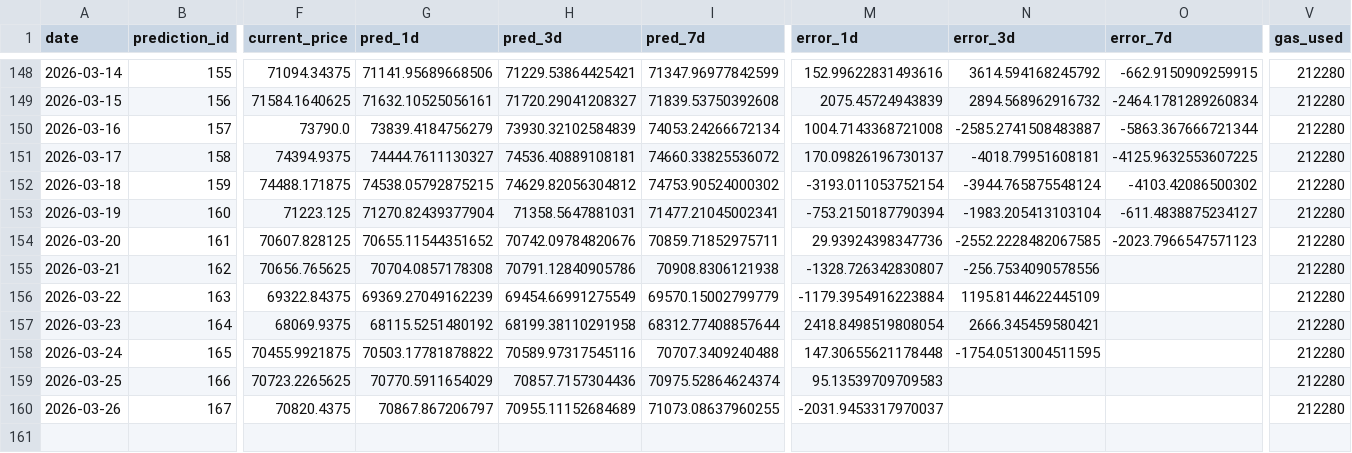
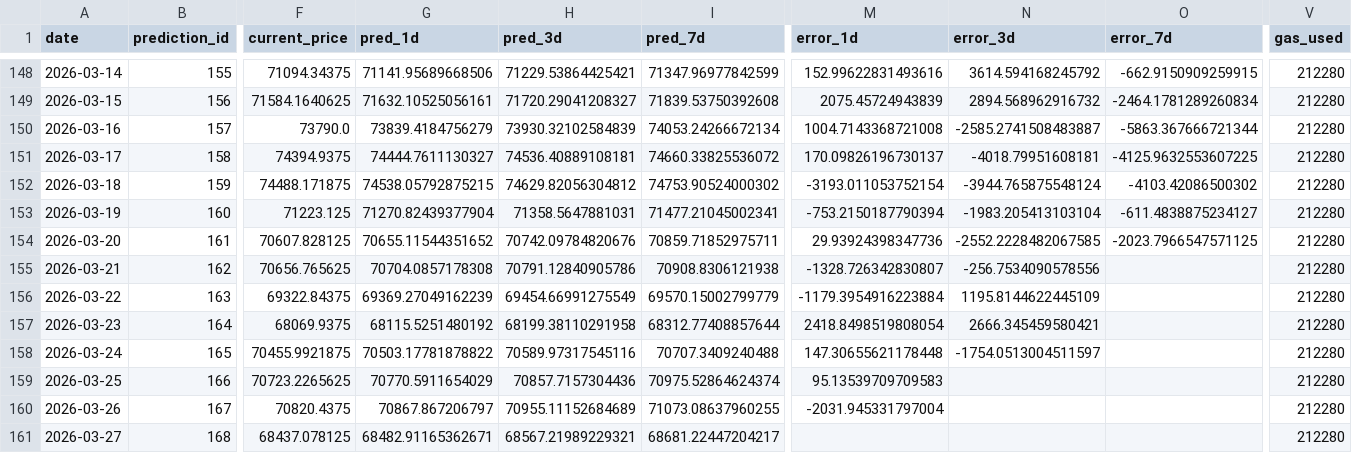
Before and after one commit to ying-jeanne/capstone_msba, a CSV file: data/blockchain/prediction_tracking_demo.csv, drawn as a sheet; only a part is shown, gaps mark what is left out; rows hold the shown columns only; the diff names each change by its address in the sheet, - before the commit and + after, or states it on an @@ line.

```diff
--- a/data/blockchain/prediction_tracking_demo.csv
+++ b/data/blockchain/prediction_tracking_demo.csv
-O154 (error_7d): -2023.7966547571123
+O154 (error_7d): -2023.7966547571125
-N158 (error_3d): -1754.0513004511595
+N158 (error_3d): -1754.0513004511597
-M160 (error_1d): -2031.9453317970037
+M160 (error_1d): -2031.945331797004
+row 161: 2026-03-27 | 168 | 68437.078125 | 68482.91165362671 | 68567.21989229321 | 68681.22447204217 |  |  |  | 212280
```
Also changed, not shown: data/blockchain/prediction_tracking.csv, data/predictions/daily_predictions.csv.
